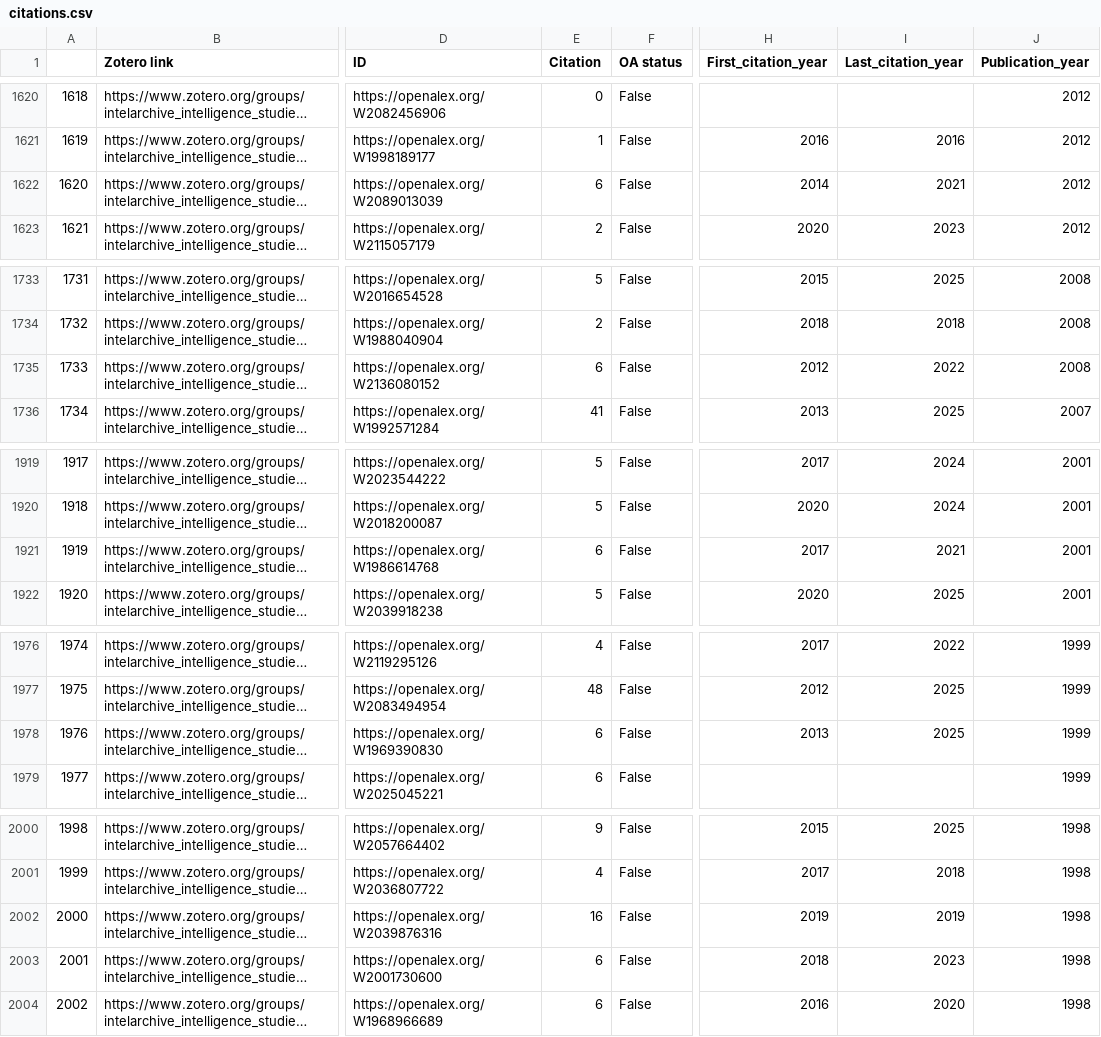
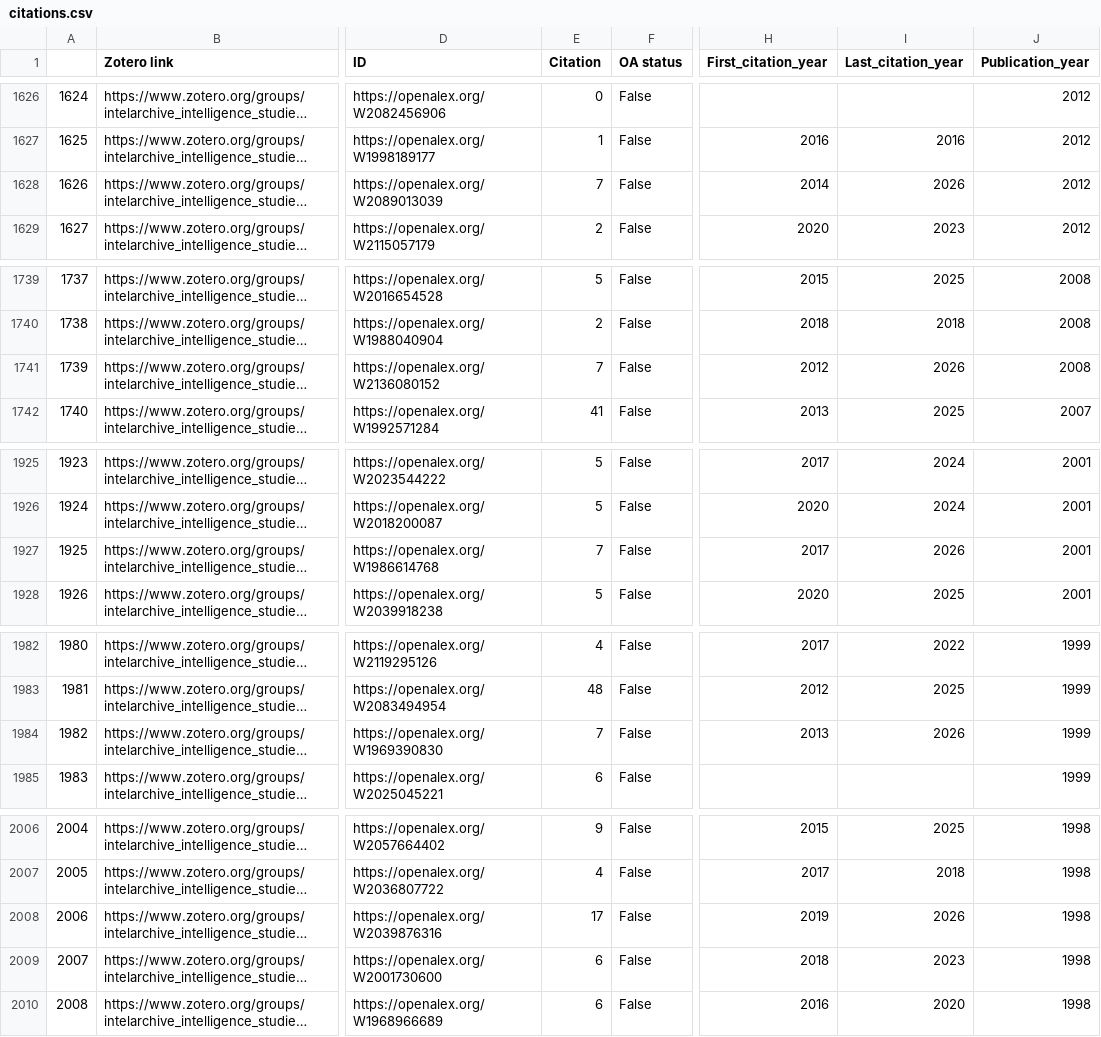
Before and after one commit to yusufaliozkan/zotero-intelligence-bibliography, a CSV file: citations.csv, drawn as a sheet; only a part is shown, gaps mark what is left out; long unchanged cells end in …; addresses are those after the commit; the diff covers the shown part only; the diff names each change by its address in the sheet, - before the commit and + after, or states it on an @@ line.

```diff
--- a/citations.csv
+++ b/citations.csv
@@ column A renumbered from row 8 down @@
-E1628 (Citation): 6
+E1628 (Citation): 7
-I1628 (Last_citation_year): 2021
+I1628 (Last_citation_year): 2026
-E1741 (Citation): 6
+E1741 (Citation): 7
-I1741 (Last_citation_year): 2022
+I1741 (Last_citation_year): 2026
-E1927 (Citation): 6
+E1927 (Citation): 7
-I1927 (Last_citation_year): 2021
+I1927 (Last_citation_year): 2026
-E1984 (Citation): 6
+E1984 (Citation): 7
-I1984 (Last_citation_year): 2025
+I1984 (Last_citation_year): 2026
-E2008 (Citation): 16
+E2008 (Citation): 17
-I2008 (Last_citation_year): 2019
+I2008 (Last_citation_year): 2026
```
Also changed, not shown: 6 added rows and 59 edited cells elsewhere in this file, 1 other file.
